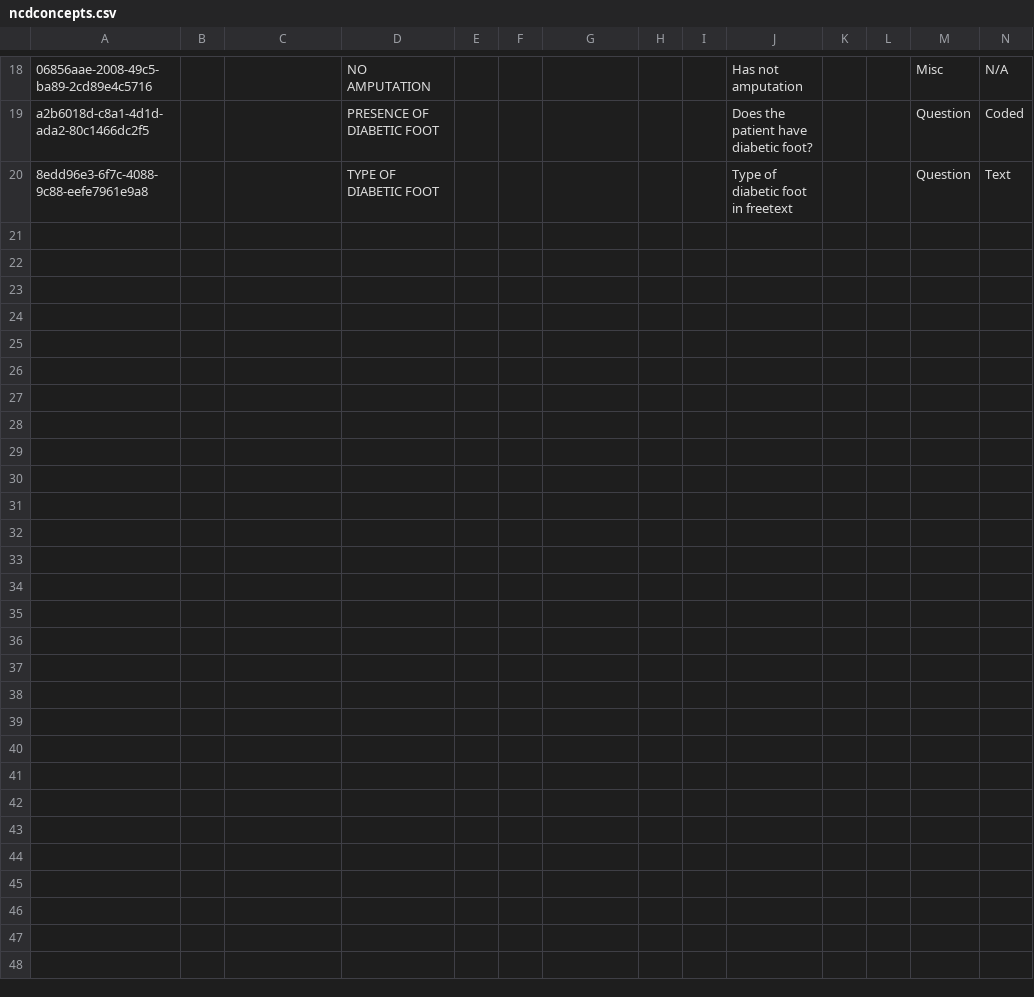
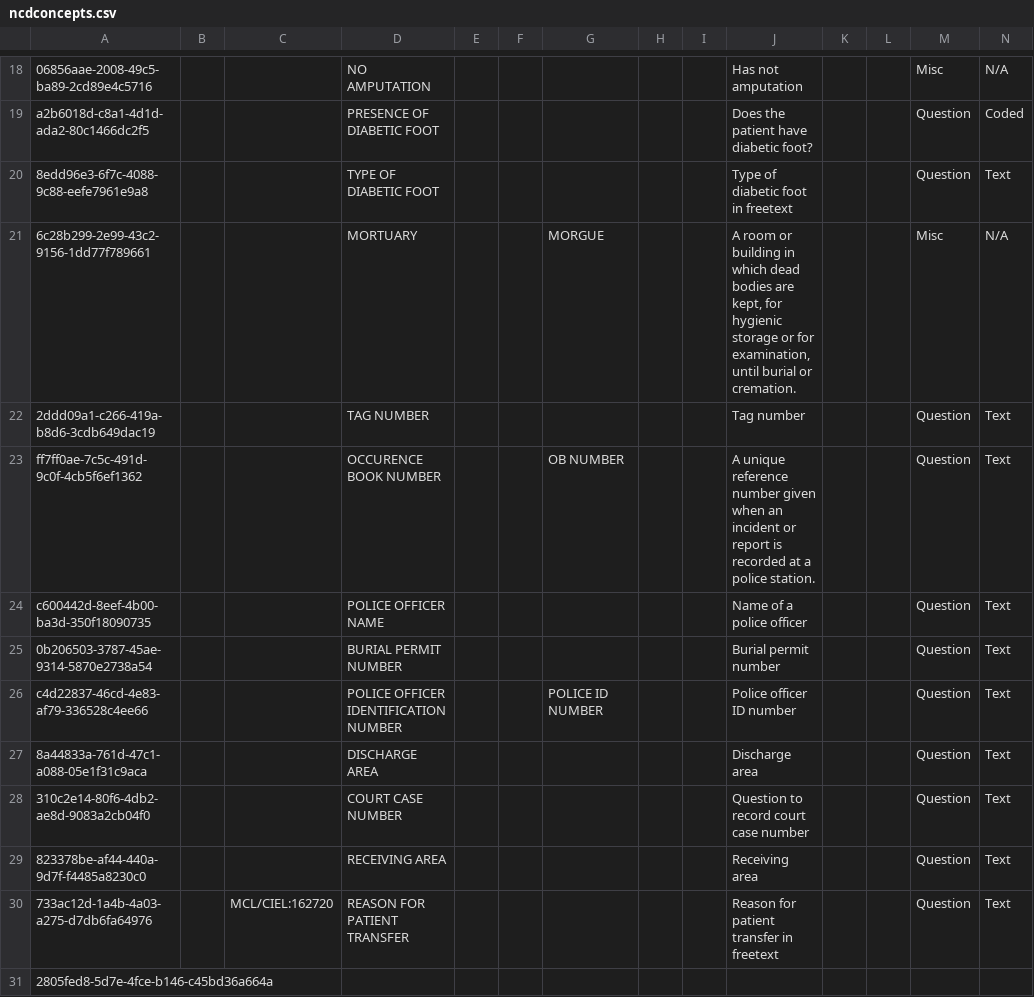
Before and after one commit to AMPATH/openmrs-content-amrs, a CSV file: configuration/backend_configuration/concepts/ncdconcepts.csv, drawn as a sheet; only a part is shown, gaps mark what is left out; rows hold the shown columns only; the diff names each change by its address in the sheet, - before the commit and + after, or states it on an @@ line.

Commit message:
ncd concepts

```diff
--- a/configuration/backend_configuration/concepts/ncdconcepts.csv
+++ b/configuration/backend_configuration/concepts/ncdconcepts.csv
+row 21: 6c28b299-2e99-43c2-9156-1dd77f789661 |  |  | MORTUARY |  |  | MORGUE |  |  | A room or building in which dead bodies are kept, for hygienic storage or for examination, until burial or cremation. |  |  | Misc | N/A
+row 22: 2ddd09a1-c266-419a-b8d6-3cdb649dac19 |  |  | TAG NUMBER |  |  |  |  |  | Tag number |  |  | Question | Text
+row 23: ff7ff0ae-7c5c-491d-9c0f-4cb5f6ef1362 |  |  | OCCURENCE BOOK NUMBER |  |  | OB NUMBER |  |  | A unique reference number given when an incident or report is recorded at a police station. |  |  | Question | Text
+row 24: c600442d-8eef-4b00-ba3d-350f18090735 |  |  | POLICE OFFICER NAME |  |  |  |  |  | Name of a police officer |  |  | Question | Text
+row 25: 0b206503-3787-45ae-9314-5870e2738a54 |  |  | BURIAL PERMIT NUMBER |  |  |  |  |  | Burial permit number |  |  | Question | Text
+row 26: c4d22837-46cd-4e83-af79-336528c4ee66 |  |  | POLICE OFFICER IDENTIFICATION NUMBER |  |  | POLICE ID NUMBER |  |  | Police officer ID number |  |  | Question | Text
+row 27: 8a44833a-761d-47c1-a088-05e1f31c9aca |  |  | DISCHARGE AREA |  |  |  |  |  | Discharge area |  |  | Question | Text
+row 28: 310c2e14-80f6-4db2-ae8d-9083a2cb04f0 |  |  | COURT CASE NUMBER |  |  |  |  |  | Question to record court case number |  |  | Question | Text
+row 29: 823378be-af44-440a-9d7f-f4485a8230c0 |  |  | RECEIVING AREA |  |  |  |  |  | Receiving area |  |  | Question | Text
+row 30: 733ac12d-1a4b-4a03-a275-d7db6fa64976 |  | MCL/CIEL:162720 | REASON FOR PATIENT TRANSFER |  |  |  |  |  | Reason for patient transfer in freetext |  |  | Question | Text
+row 31: 2805fed8-5d7e-4fce-b146-c45bd36a664a
```
